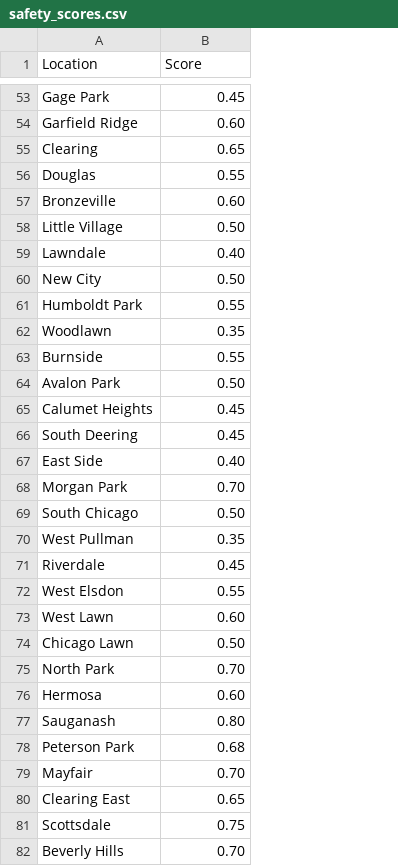
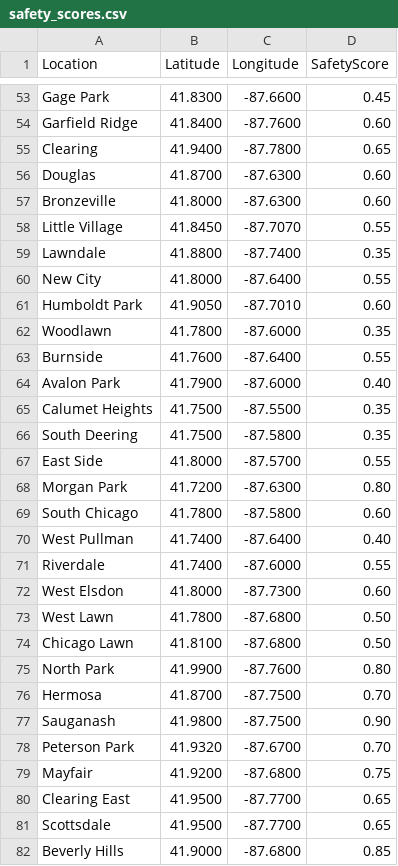
Before and after one commit to rahulgh33/WalkSafe, a CSV file: safety_scores.csv, drawn as a sheet; only a part is shown, gaps mark what is left out; addresses are those after the commit; the diff covers the shown part only; the diff names each change by its address in the sheet, - before the commit and + after, or states it on an @@ line.

```diff
--- a/safety_scores.csv
+++ b/safety_scores.csv
+column B (Latitude), rows 53-82: 41.8300 | 41.8400 | 41.9400 | 41.8700 | 41.8000 | 41.8450 | 41.8800 | 41.8000 | 41.9050 | 41.7800 | 41.7600 | 41.7900 | 41.7500 | 41.7500 | 41.8000 | 41.7200 | 41.7800 | 41.7400 | 41.7400 | 41.8000 | 41.7800 | 41.8100 | 41.9900 | 41.8700 | 41.9800 | 41.9320 | 41.9200 | 41.9500 | 41.9500 | 41.9000
+column C (Longitude), rows 53-82: -87.6600 | -87.7600 | -87.7800 | -87.6300 | -87.6300 | -87.7070 | -87.7400 | -87.6400 | -87.7010 | -87.6000 | -87.6400 | -87.6000 | -87.5500 | -87.5800 | -87.5700 | -87.6300 | -87.5800 | -87.6400 | -87.6000 | -87.7300 | -87.6800 | -87.6800 | -87.7600 | -87.7500 | -87.7500 | -87.6700 | -87.6800 | -87.7700 | -87.7700 | -87.6800
-D1: Score
+D1: SafetyScore
-D56 (SafetyScore): 0.55
+D56 (SafetyScore): 0.60
-D58 (SafetyScore): 0.50
+D58 (SafetyScore): 0.55
-D59 (SafetyScore): 0.40
+D59 (SafetyScore): 0.35
-D60 (SafetyScore): 0.50
+D60 (SafetyScore): 0.55
-D61 (SafetyScore): 0.55
+D61 (SafetyScore): 0.60
-D64 (SafetyScore): 0.50
+D64 (SafetyScore): 0.40
-D65:D66 (SafetyScore): 0.45
+D65:D66 (SafetyScore): 0.35
-D67 (SafetyScore): 0.40
+D67 (SafetyScore): 0.55
-D68 (SafetyScore): 0.70
+D68 (SafetyScore): 0.80
-D69 (SafetyScore): 0.50
+D69 (SafetyScore): 0.60
-D70 (SafetyScore): 0.35
+D70 (SafetyScore): 0.40
-D71 (SafetyScore): 0.45
+D71 (SafetyScore): 0.55
-D72 (SafetyScore): 0.55
+D72 (SafetyScore): 0.60
-D73 (SafetyScore): 0.60
+D73 (SafetyScore): 0.50
-D75 (SafetyScore): 0.70
+D75 (SafetyScore): 0.80
-D76 (SafetyScore): 0.60
+D76 (SafetyScore): 0.70
-D77 (SafetyScore): 0.80
+D77 (SafetyScore): 0.90
-D78 (SafetyScore): 0.68
+D78 (SafetyScore): 0.70
-D79 (SafetyScore): 0.70
+D79 (SafetyScore): 0.75
-D81 (SafetyScore): 0.75
+D81 (SafetyScore): 0.65
-D82 (SafetyScore): 0.70
+D82 (SafetyScore): 0.85
```
Also changed, not shown: 10 added rows and 58 edited cells elsewhere in this file, 2 other files.
